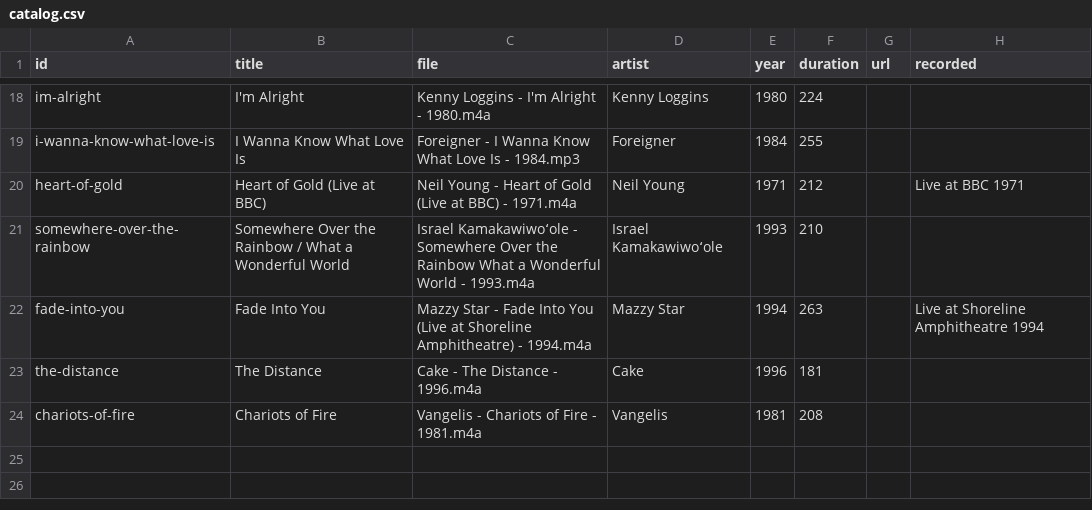
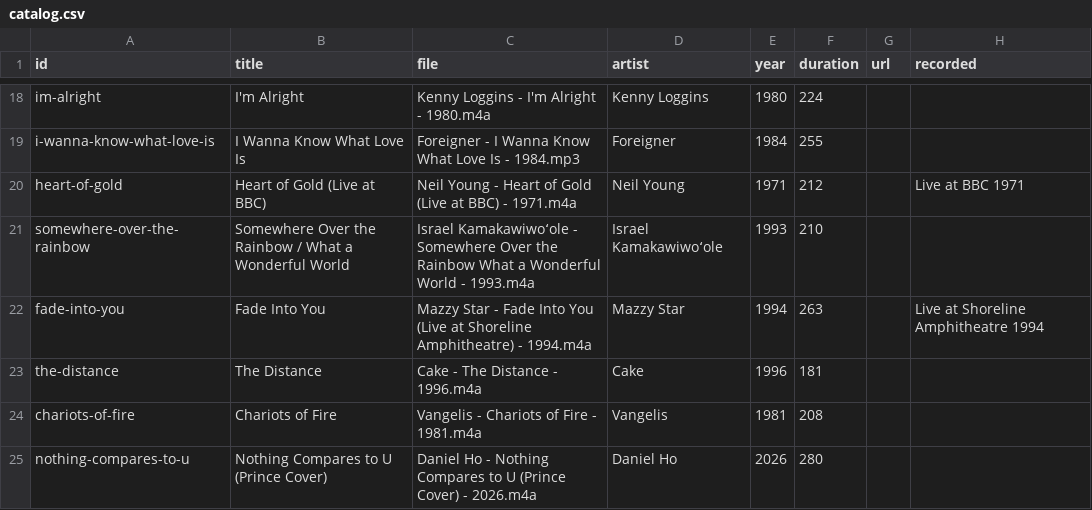
Before and after one commit to breck7/music, a CSV file: catalog.csv, drawn as a sheet; only a part is shown, gaps mark what is left out; the diff names each change by its address in the sheet, - before the commit and + after, or states it on an @@ line.

```diff
--- a/catalog.csv
+++ b/catalog.csv
+row 25: nothing-compares-to-u | Nothing Compares to U (Prince Cover) | Daniel Ho - Nothing Compares to U (Prince Cover) - 2026.m4a | Daniel Ho | 2026 | 280
```
Also changed, not shown: catalog.tsv, 4 other files.
